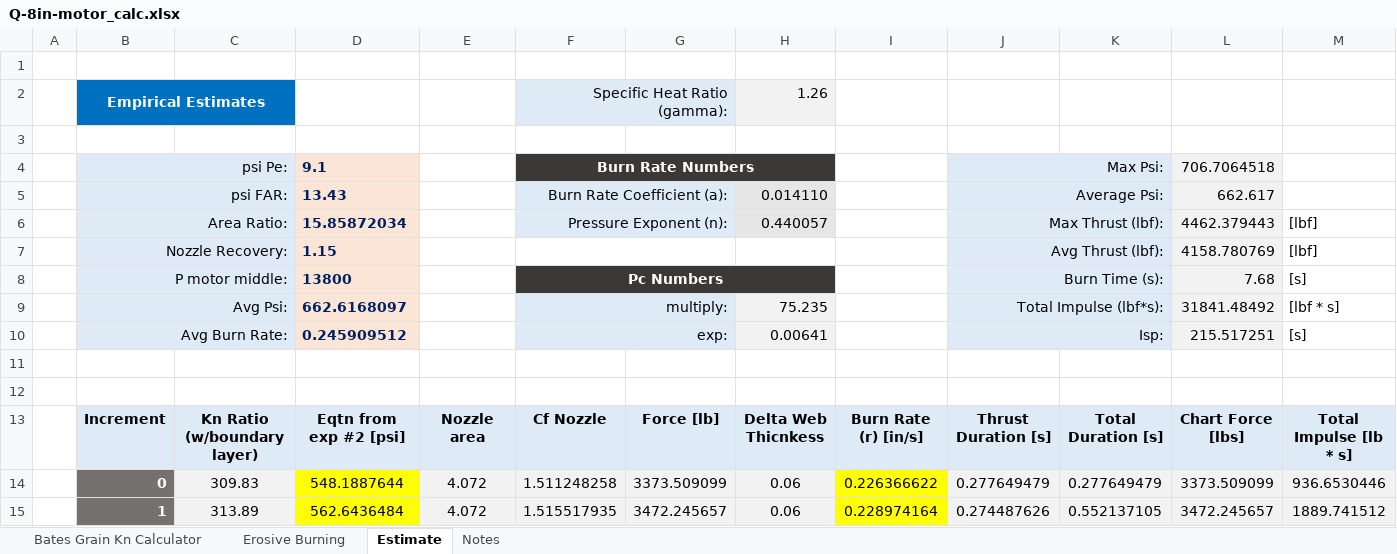
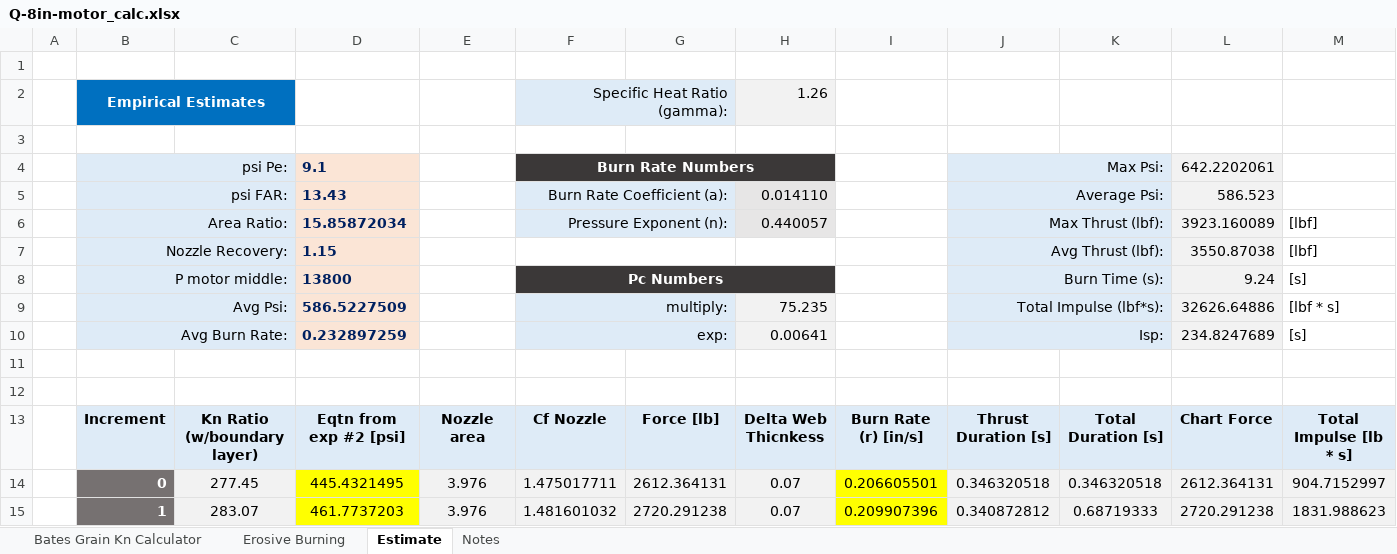
Before and after one commit to tritonrocketclub/Propulsion, an Excel workbook: Launches/8-inch-flight/Design/Calculations/trunk/Q-8in-motor_calc.xlsx, sheet Estimate, drawn as a sheet; only a part is shown; values as stored, in another font and other column widths than the file's, no borders; charts and pictures not drawn; the diff covers the shown part only; the diff names each change by its address in the sheet, - before the commit and + after, or states it on an @@ line.

```diff
--- a/Launches/8-inch-flight/Design/Calculations/trunk/Q-8in-motor_calc.xlsx (sheet Estimate)
+++ b/Launches/8-inch-flight/Design/Calculations/trunk/Q-8in-motor_calc.xlsx (sheet Estimate)
-L4: 706.7064518
+L4: 642.2202061
-L5: 662.617
+L5: 586.523
-L6: 4462.379443
+L6: 3923.160089
-L7: 4158.780769
+L7: 3550.87038
-L8: 7.68
+L8: 9.24
-D9: 662.6168097
+D9: 586.5227509
-L9: 31841.48492
+L9: 32626.64886
-D10: 0.245909512
+D10: 0.232897259
-L10: 215.517251
+L10: 234.8247689
-L13: Chart Force [lbs]
+L13: Chart Force
-C14: 309.83
+C14: 277.45
-D14: 548.1887644
+D14: 445.4321495
-E14:E15: 4.072
+E14:E15: 3.976
-F14: 1.511248258
+F14: 1.475017711
-G14: 3373.509099
+G14: 2612.364131
-H14:H15: 0.06
+H14:H15: 0.07
-I14: 0.226366622
+I14: 0.206605501
-J14: 0.277649479
+J14: 0.346320518
-K14: 0.277649479
+K14: 0.346320518
-L14: 3373.509099
+L14: 2612.364131
-M14: 936.6530446
+M14: 904.7152997
-C15: 313.89
+C15: 283.07
-D15: 562.6436484
+D15: 461.7737203
-F15: 1.515517935
+F15: 1.481601032
-G15: 3472.245657
+G15: 2720.291238
-I15: 0.228974164
+I15: 0.209907396
-J15: 0.274487626
+J15: 0.340872812
-K15: 0.552137105
+K15: 0.68719333
-L15: 3472.245657
+L15: 2720.291238
-M15: 1889.741512
+M15: 1831.988623
```
Also changed, not shown: 308 edited cells elsewhere in this sheet, sheet Bates Grain Kn Calculator, sheet Erosive Burning, charts or pictures, 16 other files.
